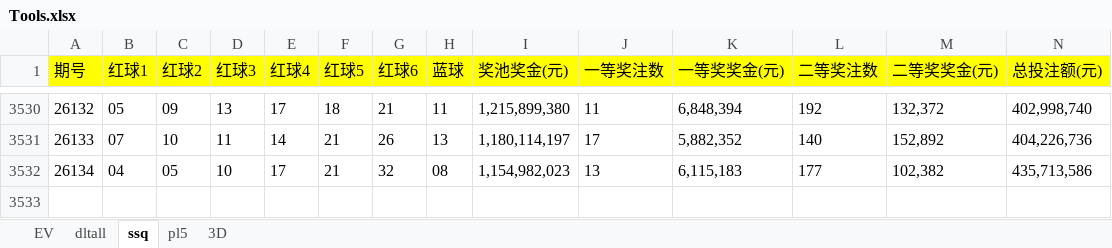
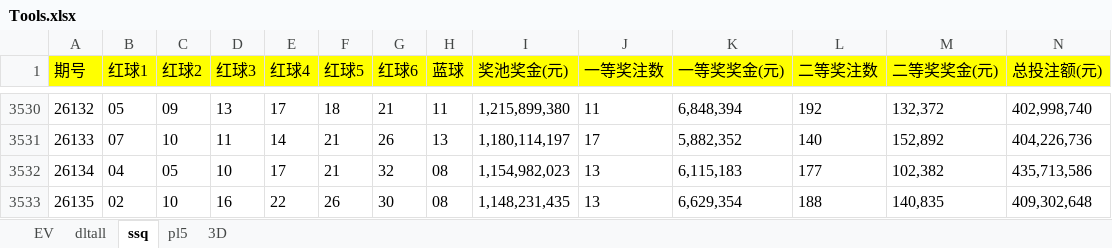
Before and after one commit to 12308422/jnsj, an Excel workbook: Tools.xlsx, sheet ssq, drawn as a sheet; only a part is shown, gaps mark what is left out; values as stored, in another font and other column widths than the file's, no borders; rows hold the shown columns only; the diff names each change by its address in the sheet, - before the commit and + after, or states it on an @@ line.

```diff
--- a/Tools.xlsx (sheet ssq)
+++ b/Tools.xlsx (sheet ssq)
+row 3533: 26135 | 02 | 10 | 16 | 22 | 26 | 30 | 08 | 1,148,231,435 | 13 | 6,629,354 | 188 | 140,835 | 409,302,648
```
Also changed, not shown: sheet pl5, sheet 3D, sheet EV.
